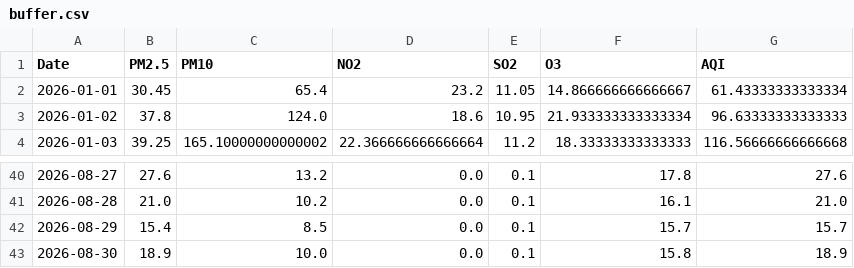
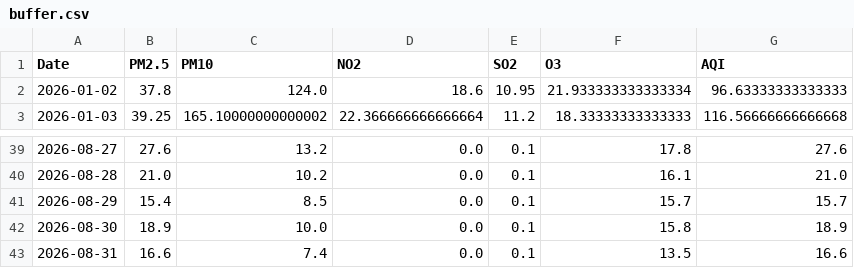
Before and after one commit to vaibhavpadhiyar/Mumbai-AQI-prediction, a CSV file: buffer.csv, drawn as a sheet; only a part is shown, gaps mark what is left out.

```diff
--- a/buffer.csv
+++ b/buffer.csv
@@ -1,3 +1,2 @@
 Date,PM2.5,PM10,NO2,SO2,O3,AQI
-2026-01-01,30.45,65.4,23.2,11.05,14.866666666666667,61.43333333333334
 2026-01-02,37.8,124.0,18.6,10.95,21.933333333333334,96.63333333333333
@@ -43 +42,2 @@ Date,PM2.5,PM10,NO2,SO2,O3,AQI
 2026-08-30,18.9,10.0,0.0,0.1,15.8,18.9
+2026-08-31,16.6,7.4,0.0,0.1,13.5,16.6
```
Also changed, not shown: history_full.csv, predictions_log.csv, 1 other file.
